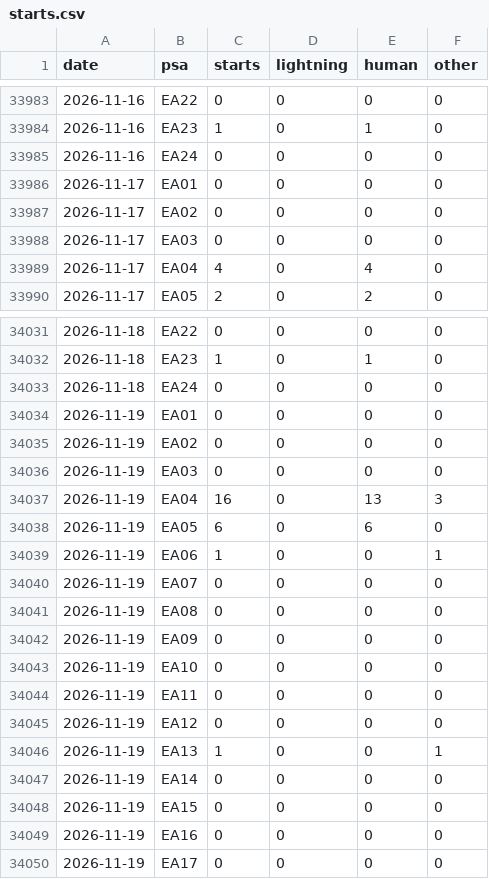
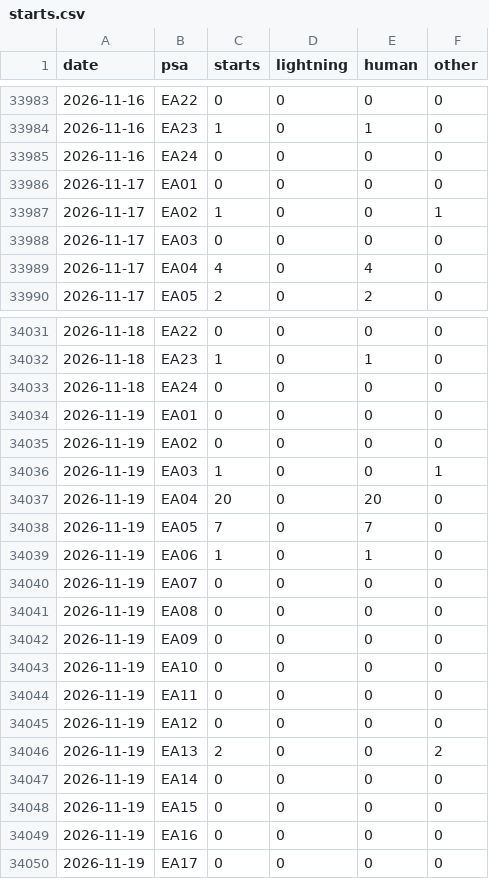
Before and after one commit to SWCCFireWx/ps-seasonal-verification, a CSV file: data/EA/starts.csv, drawn as a sheet; only a part is shown, gaps mark what is left out; the diff covers the shown part only.

```diff
--- a/data/EA/starts.csv
+++ b/data/EA/starts.csv
@@ -33986,3 +33986,3 @@ date,psa,starts,lightning,human,other
 2026-11-17,EA01,0,0,0,0
-2026-11-17,EA02,0,0,0,0
+2026-11-17,EA02,1,0,0,1
 2026-11-17,EA03,0,0,0,0
@@ -34035,6 +34035,6 @@ date,psa,starts,lightning,human,other
 2026-11-19,EA02,0,0,0,0
-2026-11-19,EA03,0,0,0,0
-2026-11-19,EA04,16,0,13,3
-2026-11-19,EA05,6,0,6,0
-2026-11-19,EA06,1,0,0,1
+2026-11-19,EA03,1,0,0,1
+2026-11-19,EA04,20,0,20,0
+2026-11-19,EA05,7,0,7,0
+2026-11-19,EA06,1,0,1,0
 2026-11-19,EA07,0,0,0,0
@@ -34045,3 +34045,3 @@ date,psa,starts,lightning,human,other
 2026-11-19,EA12,0,0,0,0
-2026-11-19,EA13,1,0,0,1
+2026-11-19,EA13,2,0,0,2
 2026-11-19,EA14,0,0,0,0
```
Also changed, not shown: 24 added rows and 2 edited cells elsewhere in this file, data/AK/starts.csv, data/EA/fire_tracking.csv, 21 other files.
